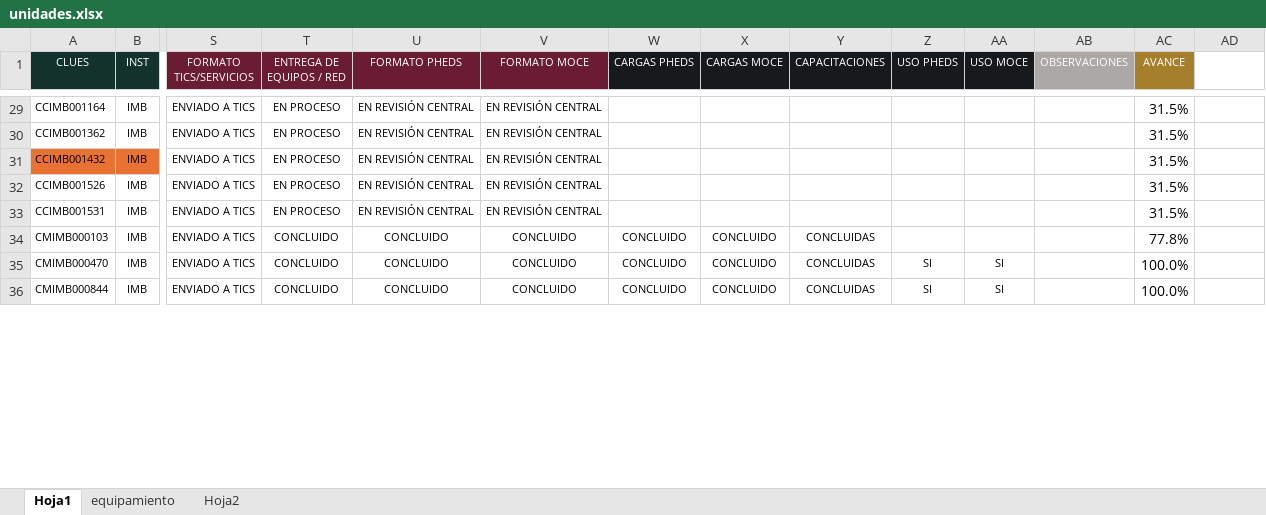
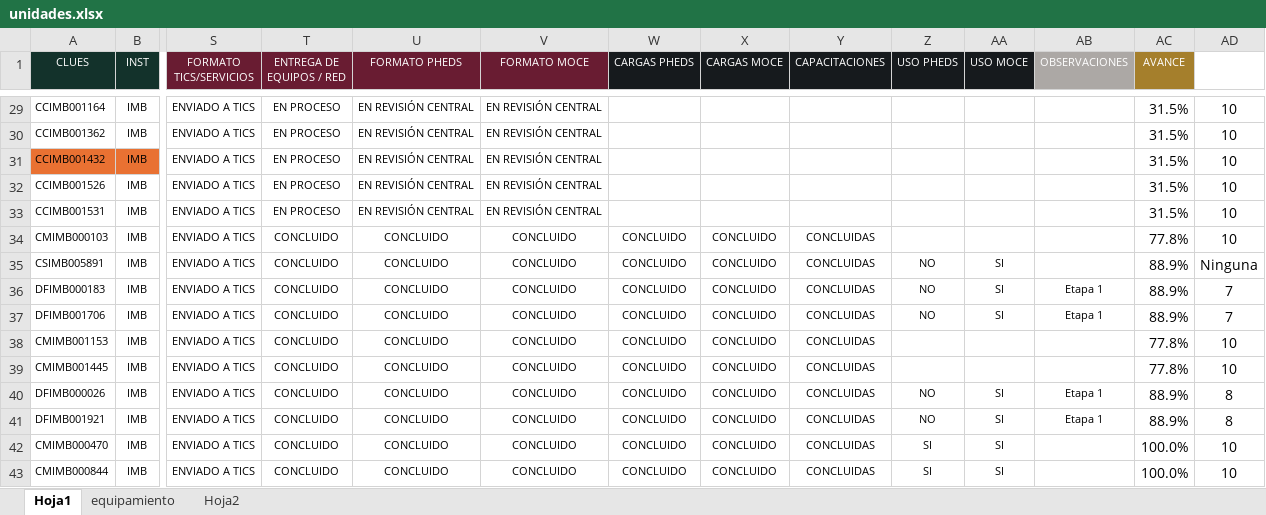
Before and after one commit to DanielJimenezA/implementacion_eds_imb, an Excel workbook: excel/unidades.xlsx, sheet Hoja1, drawn as a sheet; only a part is shown, gaps mark what is left out; values as stored, in another font and other column widths than the file's, no borders; conditional formats not drawn; addresses are those after the commit; rows hold the shown columns only; the diff covers the shown part only; the diff names each change by its address in the sheet, - before the commit and + after, or states it on an @@ line.

```diff
--- a/excel/unidades.xlsx (sheet Hoja1)
+++ b/excel/unidades.xlsx (sheet Hoja1)
-AD29:AD34: (empty)
+AD29:AD34: 10
+row 35: CSIMB005891 | IMB | ENVIADO A TICS | CONCLUIDO | CONCLUIDO | CONCLUIDO | CONCLUIDO | CONCLUIDO | CONCLUIDAS | NO | SI |  | 88.9% | Ninguna
+row 36: DFIMB000183 | IMB | ENVIADO A TICS | CONCLUIDO | CONCLUIDO | CONCLUIDO | CONCLUIDO | CONCLUIDO | CONCLUIDAS | NO | SI | Etapa 1 | 88.9% | 7
+row 37: DFIMB001706 | IMB | ENVIADO A TICS | CONCLUIDO | CONCLUIDO | CONCLUIDO | CONCLUIDO | CONCLUIDO | CONCLUIDAS | NO | SI | Etapa 1 | 88.9% | 7
+row 38: CMIMB001153 | IMB | ENVIADO A TICS | CONCLUIDO | CONCLUIDO | CONCLUIDO | CONCLUIDO | CONCLUIDO | CONCLUIDAS |  |  |  | 77.8% | 10
+row 39: CMIMB001445 | IMB | ENVIADO A TICS | CONCLUIDO | CONCLUIDO | CONCLUIDO | CONCLUIDO | CONCLUIDO | CONCLUIDAS |  |  |  | 77.8% | 10
+row 40: DFIMB000026 | IMB | ENVIADO A TICS | CONCLUIDO | CONCLUIDO | CONCLUIDO | CONCLUIDO | CONCLUIDO | CONCLUIDAS | NO | SI | Etapa 1 | 88.9% | 8
+row 41: DFIMB001921 | IMB | ENVIADO A TICS | CONCLUIDO | CONCLUIDO | CONCLUIDO | CONCLUIDO | CONCLUIDO | CONCLUIDAS | NO | SI | Etapa 1 | 88.9% | 8
-AD42:AD43: (empty)
+AD42:AD43: 10
```
Also changed, not shown: 1 added row, 8 removed rows, 728 edited cells and cell formats elsewhere in this sheet, formulas that keep their value, 3 other files.
